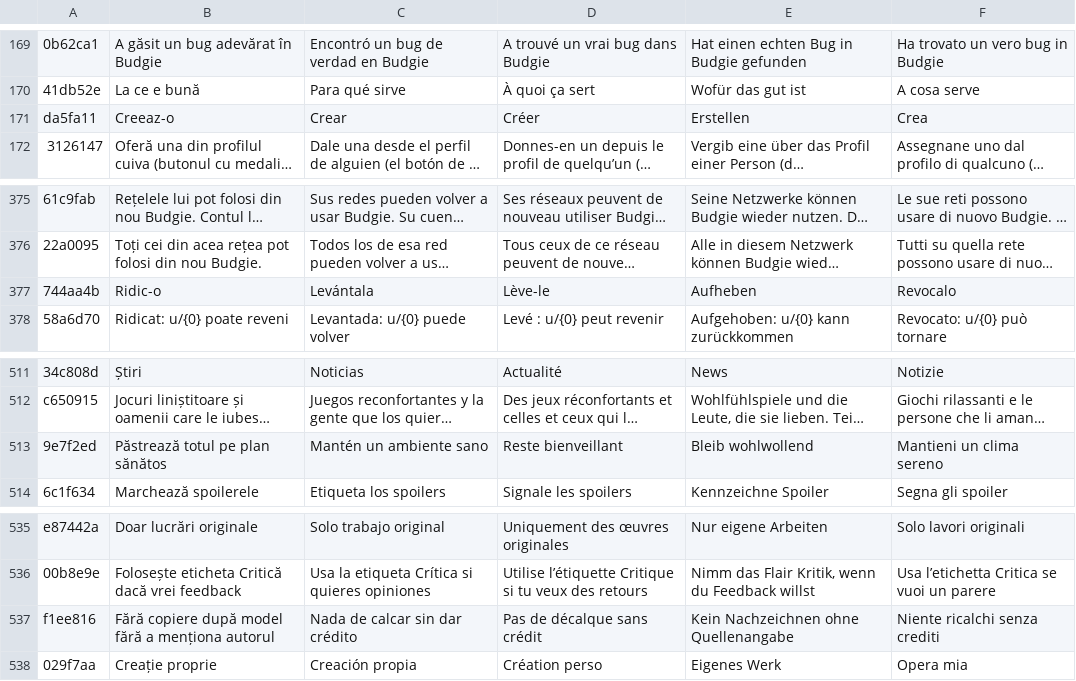
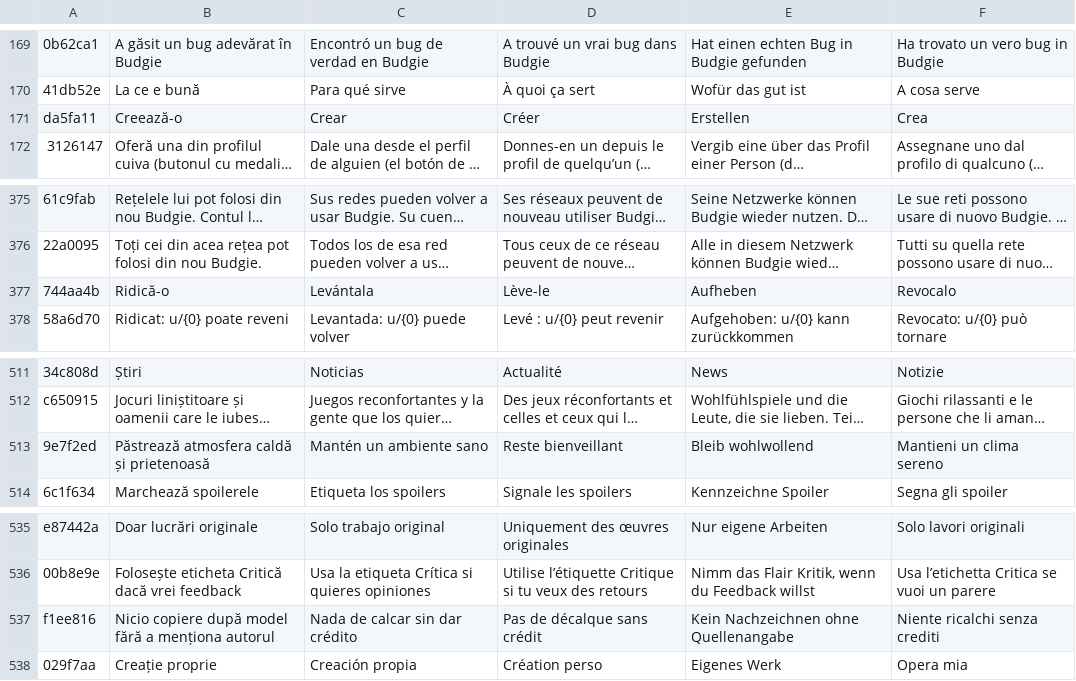
Before and after one commit to teofilcelzmecher/zmeckerul.github.io, a TSV file: nook/tools/i18n/tr/15.tsv, drawn as a sheet; only a part is shown, gaps mark what is left out; long unchanged cells end in …; the diff covers the shown part only; the diff names each change by its address in the sheet, - before the commit and + after, or states it on an @@ line.

Commit message:
Translations review: Romanian wording fixes (Hologramă, Ridică-o, cicliștii, flairs and rules of starter nests), moderator notice in es and fr

```diff
--- a/nook/tools/i18n/tr/15.tsv
+++ b/nook/tools/i18n/tr/15.tsv
-B171: Creeaz-o
+B171: Creează-o
-B377: Ridic-o
+B377: Ridică-o
-B513: Păstrează totul pe plan sănătos
+B513: Păstrează atmosfera caldă și prietenoasă
-B537: Fără copiere după…
+B537: Nicio copiere după…
```
Also changed, not shown: 8 edited cells elsewhere in this file, nook/tools/i18n/tr/16.tsv, 3 other files.
